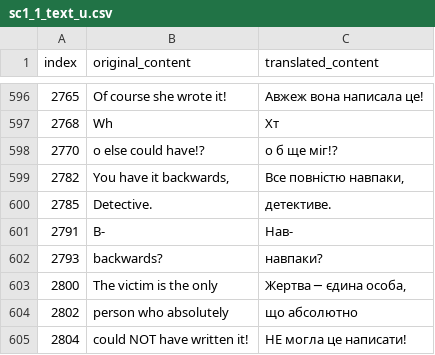
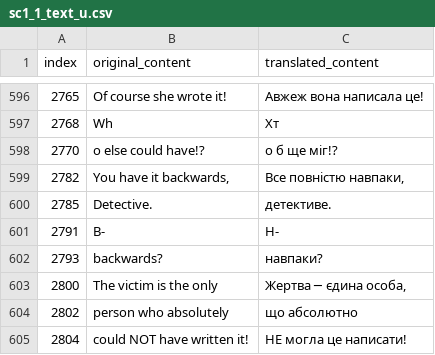
Before and after one commit to magends/ace-attorney-ukrainian, a CSV file: uk/sc1_1_text_u.csv, drawn as a sheet; only a part is shown, gaps mark what is left out; the diff names each change by its address in the sheet, - before the commit and + after, or states it on an @@ line.

Commit message:
New translations sc1_1_text_u.csv (Ukrainian)
[ci skip]

```diff
--- a/uk/sc1_1_text_u.csv
+++ b/uk/sc1_1_text_u.csv
-C601 (translated_content): Нав-
+C601 (translated_content): Н-
```
